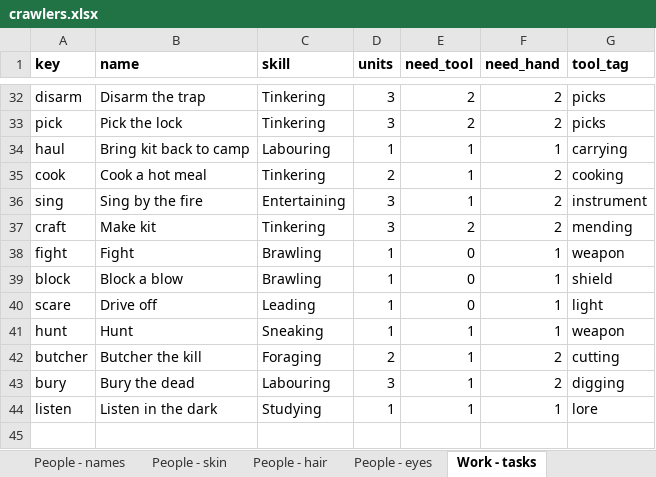
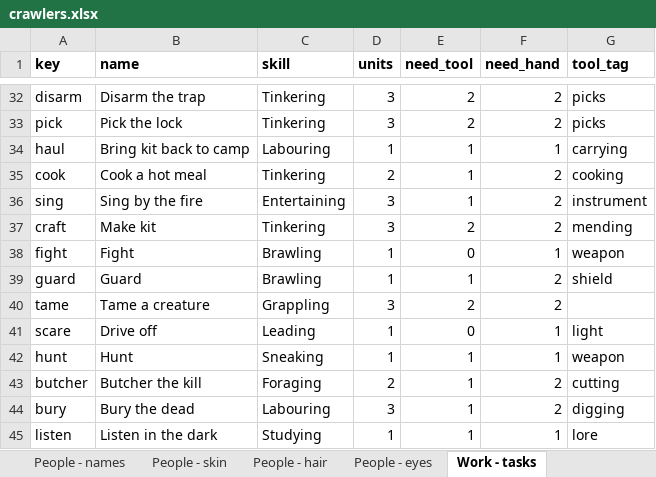
Before and after one commit to myrmecbruh/Project-Crawlers, an Excel workbook: crawlers.xlsx, sheet Work - tasks, drawn as a sheet; only a part is shown, gaps mark what is left out; values as stored, in another font and other column widths than the file's, no borders; removed rows and columns are numbered as before the commit, all else as after; the diff names each change by its address in the sheet, - before the commit and + after, or states it on an @@ line.

```diff
--- a/crawlers.xlsx (sheet Work - tasks)
+++ b/crawlers.xlsx (sheet Work - tasks)
-row 39: block | Block a blow | Brawling | 1 | 0 | 1 | shield
+row 39: guard | Guard | Brawling | 1 | 1 | 2 | shield
+row 40: tame | Tame a creature | Grappling | 3 | 2 | 2
```
Also changed, not shown: sheet Rules - knobs, sheet Kit - gear, 3 other files.
